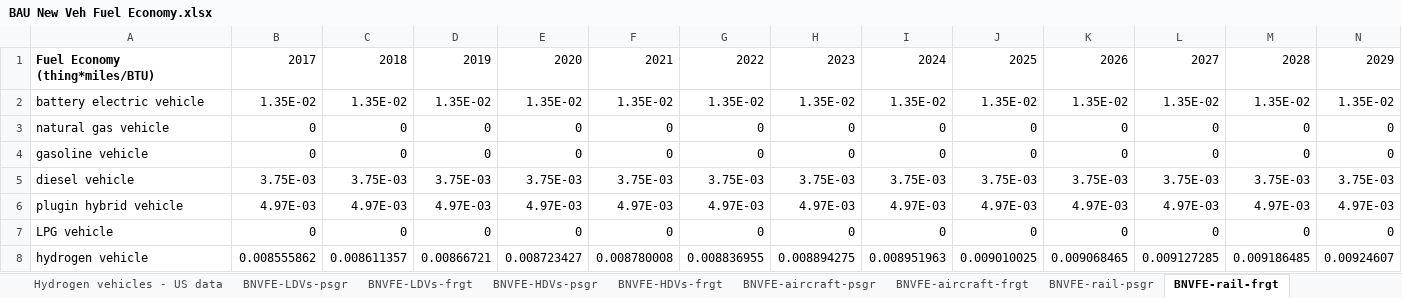
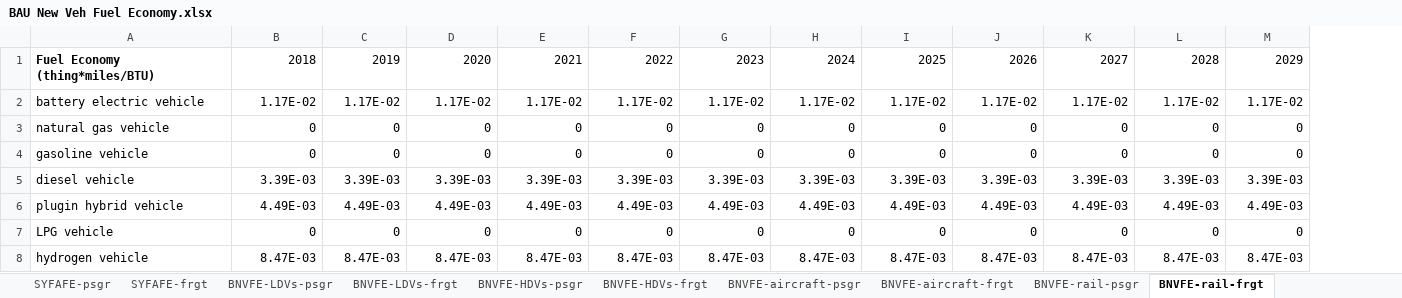
Before and after one commit to EnergyInnovation/eps-india, an Excel workbook: InputData/trans/BNVFE/BAU New Veh Fuel Economy.xlsx, sheet BNVFE-rail-frgt, drawn as a sheet; only a part is shown; values as stored, in another font and other column widths than the file's, no borders; removed rows and columns are numbered as before the commit, all else as after; rows hold the shown columns only; the diff names each change by its address in the sheet, - before the commit and + after, or states it on an @@ line.

Commit message:
Additional edits to use high GDP data (after low GDP customizations)

```diff
--- a/InputData/trans/BNVFE/BAU New Veh Fuel Economy.xlsx (sheet BNVFE-rail-frgt)
+++ b/InputData/trans/BNVFE/BAU New Veh Fuel Economy.xlsx (sheet BNVFE-rail-frgt)
-sheet tab: Hydrogen vehicles - US data
+sheet tab: SYFAFE-psgr
+sheet tab: SYFAFE-frgt
-column B, row 1: 2017; rows 3-4: 0 | 0; row 7: 0
-row 2: battery electric vehicle | 1.35E-02 | 1.35E-02 | 1.35E-02 | 1.35E-02 | 1.35E-02 | 1.35E-02 | 1.35E-02 | 1.35E-02 | 1.35E-02 | 1.35E-02 | 1.35E-02 | 1.35E-02 | 1.35E-02
+row 2: battery electric vehicle | 1.17E-02 | 1.17E-02 | 1.17E-02 | 1.17E-02 | 1.17E-02 | 1.17E-02 | 1.17E-02 | 1.17E-02 | 1.17E-02 | 1.17E-02 | 1.17E-02 | 1.17E-02
-row 5: diesel vehicle | 3.75E-03 | 3.75E-03 | 3.75E-03 | 3.75E-03 | 3.75E-03 | 3.75E-03 | 3.75E-03 | 3.75E-03 | 3.75E-03 | 3.75E-03 | 3.75E-03 | 3.75E-03 | 3.75E-03
-row 6: plugin hybrid vehicle | 4.97E-03 | 4.97E-03 | 4.97E-03 | 4.97E-03 | 4.97E-03 | 4.97E-03 | 4.97E-03 | 4.97E-03 | 4.97E-03 | 4.97E-03 | 4.97E-03 | 4.97E-03 | 4.97E-03
+row 5: diesel vehicle | 3.39E-03 | 3.39E-03 | 3.39E-03 | 3.39E-03 | 3.39E-03 | 3.39E-03 | 3.39E-03 | 3.39E-03 | 3.39E-03 | 3.39E-03 | 3.39E-03 | 3.39E-03
+row 6: plugin hybrid vehicle | 4.49E-03 | 4.49E-03 | 4.49E-03 | 4.49E-03 | 4.49E-03 | 4.49E-03 | 4.49E-03 | 4.49E-03 | 4.49E-03 | 4.49E-03 | 4.49E-03 | 4.49E-03
-row 8: hydrogen vehicle | 0.008555862 | 0.008611357 | 0.00866721 | 0.008723427 | 0.008780008 | 0.008836955 | 0.008894275 | 0.008951963 | 0.009010025 | 0.009068465 | 0.009127285 | 0.009186485 | 0.00924607
+row 8: hydrogen vehicle | 8.47E-03 | 8.47E-03 | 8.47E-03 | 8.47E-03 | 8.47E-03 | 8.47E-03 | 8.47E-03 | 8.47E-03 | 8.47E-03 | 8.47E-03 | 8.47E-03 | 8.47E-03
```
Also changed, not shown: sheet BNVFE-rail-psgr, sheet BNVFE-ships-frgt, sheet BNVFE-aircraft-psgr, sheet BNVFE-aircraft-frgt, sheet BNVFE-motorbikes-psgr, sheet BNVFE-motorbikes-frgt, 9 more sheets, other sheet tabs, charts or pictures, InputData/trans/BCDTRtSY/BAU Cargo Dist Transported Relative to Start Yr.xlsx, 14 other files.
